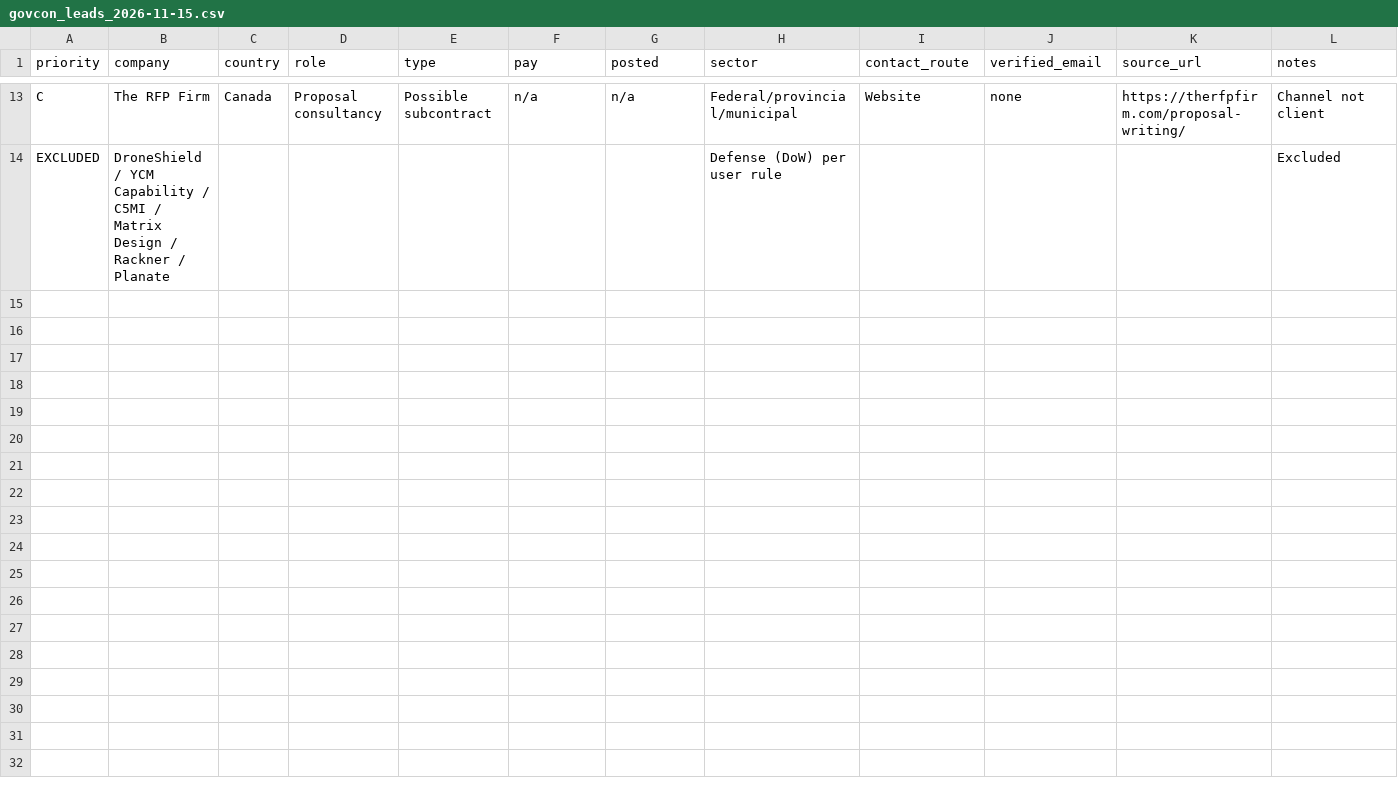
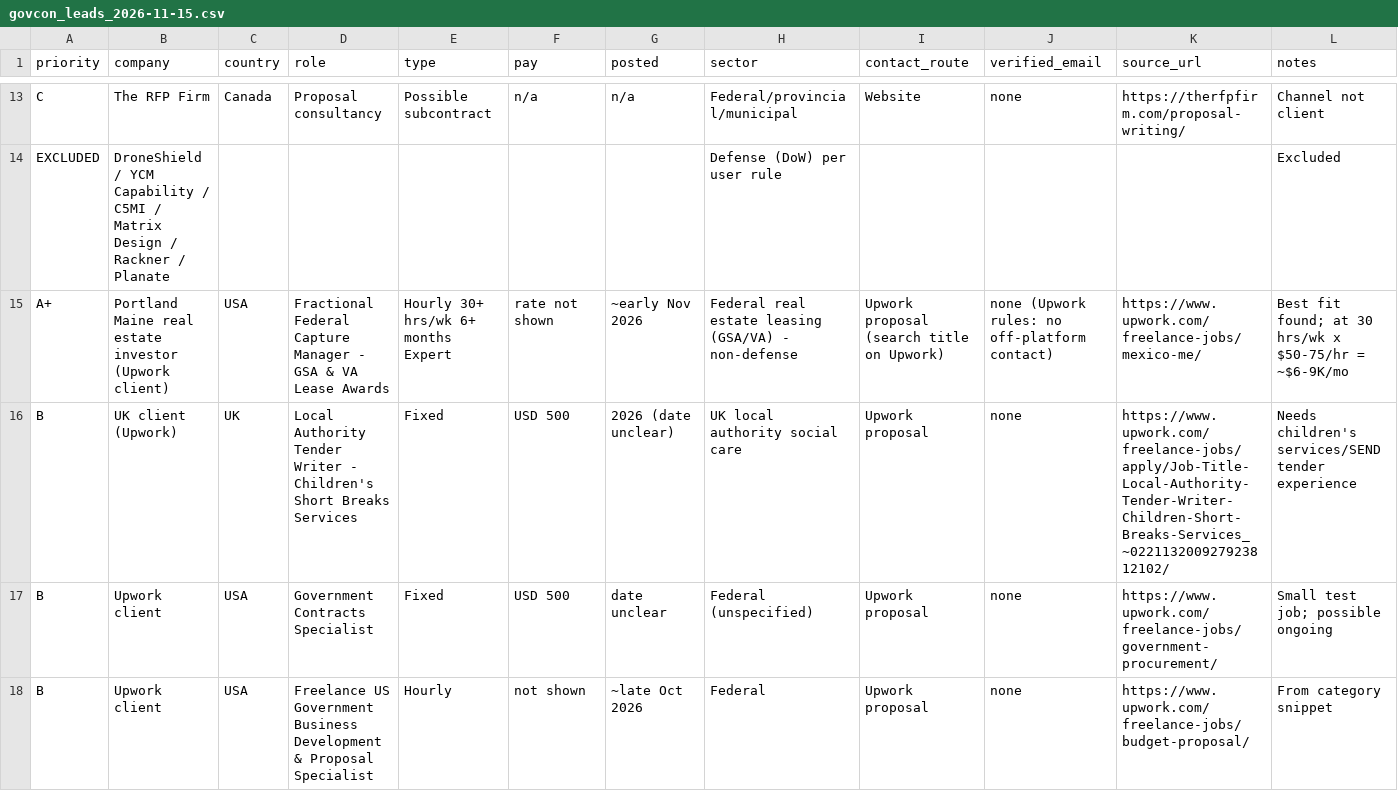
Before and after one commit to mto4mnc-ninja/Client-Acquisition-Scraper-Development, a CSV file: leads/govcon_leads_2026-11-15.csv, drawn as a sheet; only a part is shown, gaps mark what is left out; the diff covers the shown part only; the diff names each change by its address in the sheet, - before the commit and + after, or states it on an @@ line.

```diff
--- a/leads/govcon_leads_2026-11-15.csv
+++ b/leads/govcon_leads_2026-11-15.csv
+row 15: A+ | Portland Maine real estate investor (Upwork client) | USA | Fractional Federal Capture Manager - GSA & VA Lease Awards | Hourly 30+ hrs/wk 6+ months Expert | rate not shown | ~early Nov 2026 | Federal real estate leasing (GSA/VA) - non-defense | Upwork proposal (search title on Upwork) | none (Upwork rules: no off-platform contact) | https://www.upwork.com/freelance-jobs/mexico-me/ | Best fit found; at 30 hrs/wk x $50-75/hr = ~$6-9K/mo
+row 16: B | UK client (Upwork) | UK | Local Authority Tender Writer - Children's Short Breaks Services | Fixed | USD 500 | 2026 (date unclear) | UK local authority social care | Upwork proposal | none | https://www.upwork.com/freelance-jobs/apply/Job-Title-Local-Authority-Tender-Writer-Children-Short-Breaks-Services_~022113200927923812102/ | Needs children's services/SEND tender experience
+row 17: B | Upwork client | USA | Government Contracts Specialist | Fixed | USD 500 | date unclear | Federal (unspecified) | Upwork proposal | none | https://www.upwork.com/freelance-jobs/government-procurement/ | Small test job; possible ongoing
+row 18: B | Upwork client | USA | Freelance US Government Business Development & Proposal Specialist | Hourly | not shown | ~late Oct 2026 | Federal | Upwork proposal | none | https://www.upwork.com/freelance-jobs/budget-proposal/ | From category snippet
```
Also changed, not shown: 3 added rows elsewhere in this file.
